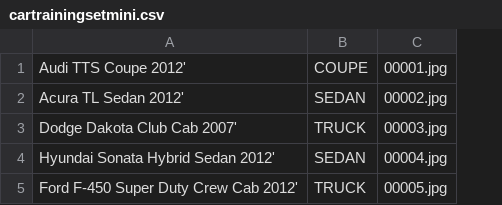
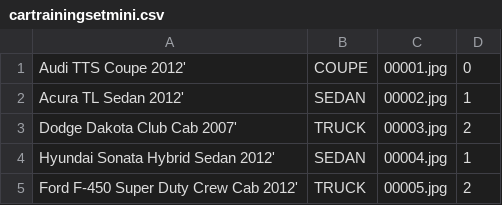
Before and after one commit to torivelasquez/Northrop-Grumman-Computing-Cluster, a CSV file: parser/cartrainingsetmini.csv, drawn as a sheet; the diff names each change by its address in the sheet, - before the commit and + after, or states it on an @@ line.

Commit message:
fixed issue of list of strings in labels
needed to add another column in csv file containing catagories as numbers COUPE:0

```diff
--- a/parser/cartrainingsetmini.csv
+++ b/parser/cartrainingsetmini.csv
+column D, rows 1-5: 0 | 1 | 2 | 1 | 2
```
Also changed, not shown: 5 other files.
